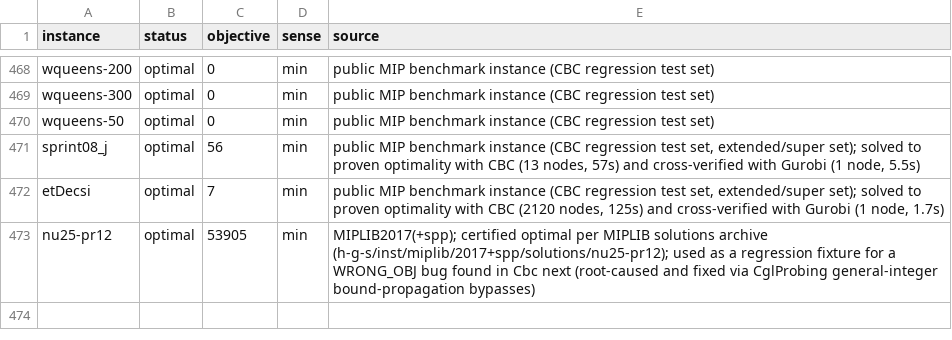
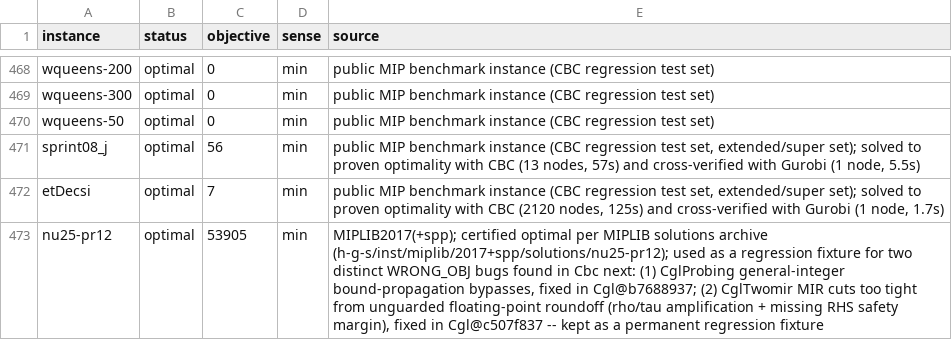
Before and after one commit to h-g-s/mip-sanity-data, a TSV file: bks.tsv, drawn as a sheet; only a part is shown, gaps mark what is left out.

```diff
--- a/bks.tsv
+++ b/bks.tsv
@@ -472,2 +472,2 @@ sprint08_j	optimal	56	min	public MIP benchmark instance (CBC regression test set
 etDecsi	optimal	7	min	public MIP benchmark instance (CBC regression test set, extended/super set); solved to proven optimality with CBC (2120 nodes, 125s) and cross-verified with Gurobi (1 node, 1.7s)
-nu25-pr12	optimal	53905	min	MIPLIB2017(+spp); certified optimal per MIPLIB solutions archive (h-g-s/inst/miplib/2017+spp/solutions/nu25-pr12); used as a regression fixture for a WRONG_OBJ bug found in Cbc next (root-caused and fixed via CglProbing general-integer bound-propagation bypasses)
+nu25-pr12	optimal	53905	min	MIPLIB2017(+spp); certified optimal per MIPLIB solutions archive (h-g-s/inst/miplib/2017+spp/solutions/nu25-pr12); used as a regression fixture for two distinct WRONG_OBJ bugs found in Cbc next: (1) CglProbing general-integer bound-propagation bypasses, fixed in Cgl@b7688937; (2) CglTwomir MIR cuts too tight from unguarded floating-point roundoff (rho/tau amplification + missing RHS safety margin), fixed in Cgl@c507f837 -- kept as a permanent regression fixture
```
Also changed, not shown: limits.tsv.
